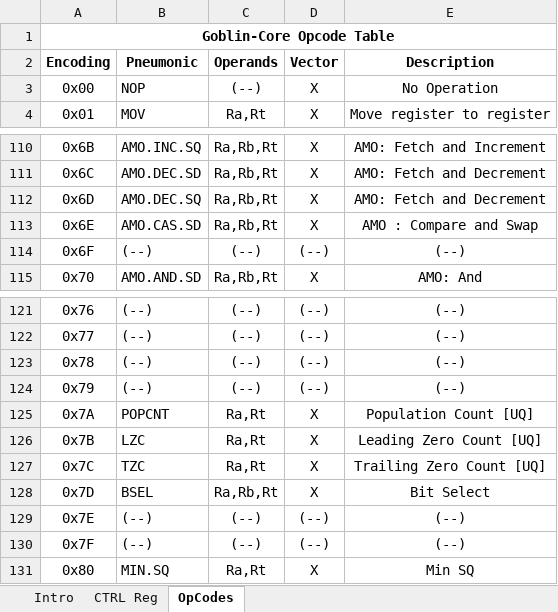
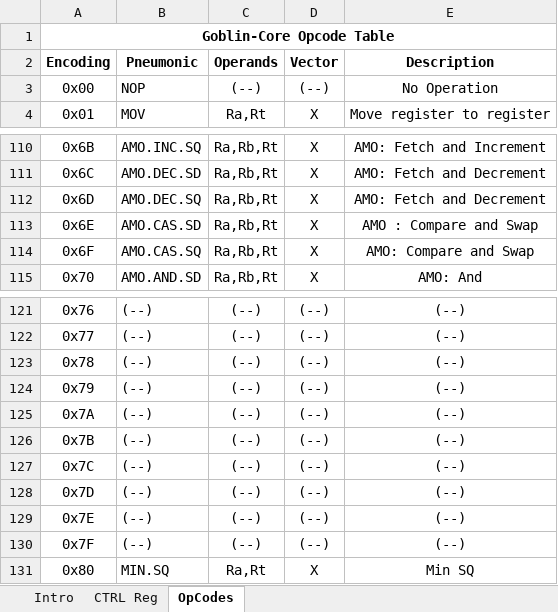
Before and after one commit to tangyibin/goblin-core, an Excel workbook: sim/goblin-core_opcodes.xlsx, sheet OpCodes, drawn as a sheet; only a part is shown, gaps mark what is left out; values as stored, in another font and other column widths than the file's, no borders; the diff names each change by its address in the sheet, - before the commit and + after, or states it on an @@ line.

```diff
--- a/sim/goblin-core_opcodes.xlsx (sheet OpCodes)
+++ b/sim/goblin-core_opcodes.xlsx (sheet OpCodes)
-D3 (Vector): X
+D3 (Vector): (--)
-B114 (Pneumonic): (--)
+B114 (Pneumonic): AMO.CAS.SQ
-C114 (Operands): (--)
+C114 (Operands): Ra,Rb,Rt
-D114 (Vector): (--)
+D114 (Vector): X
-E114 (Description): (--)
+E114 (Description): AMO: Compare and Swap
-B125 (Pneumonic): POPCNT
+B125 (Pneumonic): (--)
-C125:C127 (Operands): Ra,Rt
+C125:C127 (Operands): (--)
-D125:D128 (Vector): X
+D125:D128 (Vector): (--)
-E125 (Description): Population Count [UQ]
+E125 (Description): (--)
-B126 (Pneumonic): LZC
+B126 (Pneumonic): (--)
-E126 (Description): Leading Zero Count [UQ]
+E126 (Description): (--)
-B127 (Pneumonic): TZC
+B127 (Pneumonic): (--)
-E127 (Description): Trailing Zero Count [UQ]
+E127 (Description): (--)
-B128 (Pneumonic): BSEL
+B128 (Pneumonic): (--)
-C128 (Operands): Ra,Rb,Rt
+C128 (Operands): (--)
-E128 (Description): Bit Select
+E128 (Description): (--)
```
Also changed, not shown: 8 other files.
